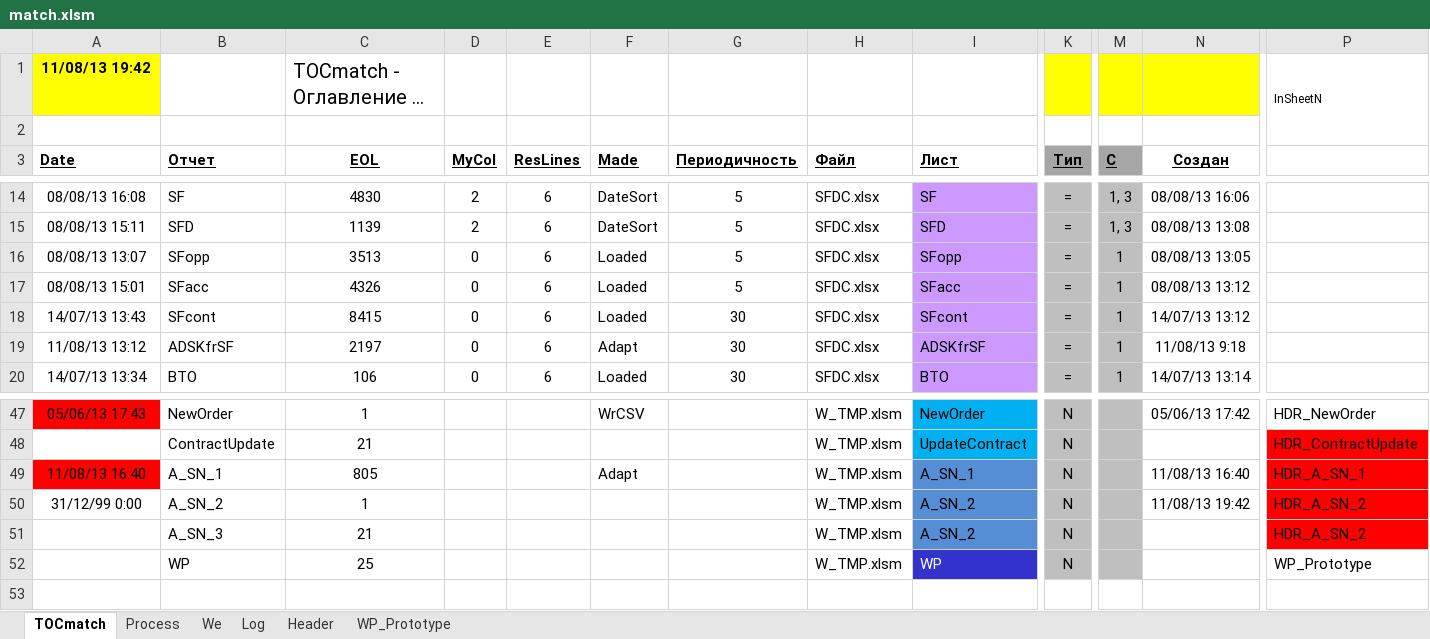
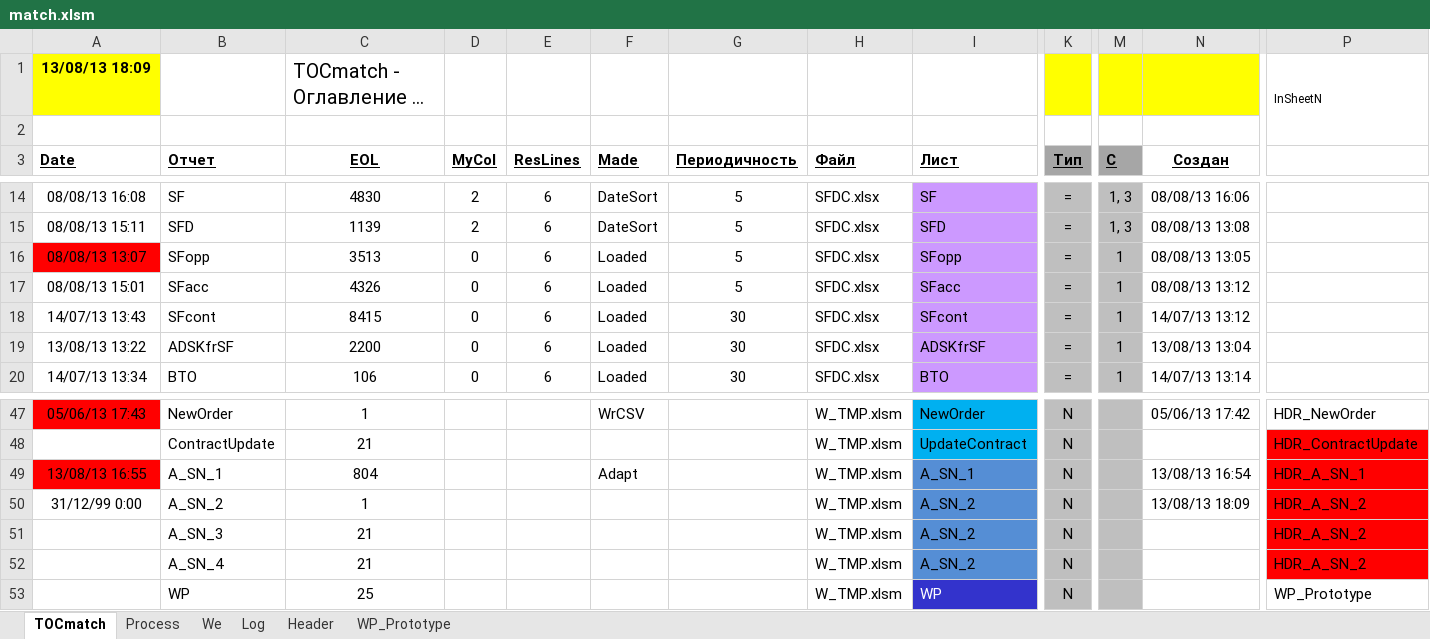
Before and after one commit to PavelKhrapkin/match, an Excel workbook: match2.0/match.xlsm, sheet TOCmatch, drawn as a sheet; only a part is shown, gaps mark what is left out; long unchanged cells end in …; values as stored, in another font and other column widths than the file's, no borders; rows hold the shown columns only; the diff names each change by its address in the sheet, - before the commit and + after, or states it on an @@ line.

```diff
--- a/match2.0/match.xlsm (sheet TOCmatch)
+++ b/match2.0/match.xlsm (sheet TOCmatch)
-A1 (Date): 11/08/13 19:42
+A1 (Date): 13/08/13 18:09
-A16 fill: none
+A16 fill: #FF0000
-A19 (Date): 11/08/13 13:12
+A19 (Date): 13/08/13 13:22
-C19 (EOL): 2197
+C19 (EOL): 2200
-F19 (Made): Adapt
+F19 (Made): Loaded
-N19 (Создан): 11/08/13 9:18
+N19 (Создан): 13/08/13 13:04
-A49 (Date): 11/08/13 16:40
+A49 (Date): 13/08/13 16:55
-C49 (EOL): 805
+C49 (EOL): 804
-N49 (Создан): 11/08/13 16:40
+N49 (Создан): 13/08/13 16:54
-N50 (Создан): 11/08/13 19:42
+N50 (Создан): 13/08/13 18:09
+row 52:  | A_SN_4 | 21 |  |  |  |  | W_TMP.xlsm | A_SN_2 | N |  |  | HDR_A_SN_2
```
Also changed, not shown: sheet Log, sheet Process, formulas that keep their value.
